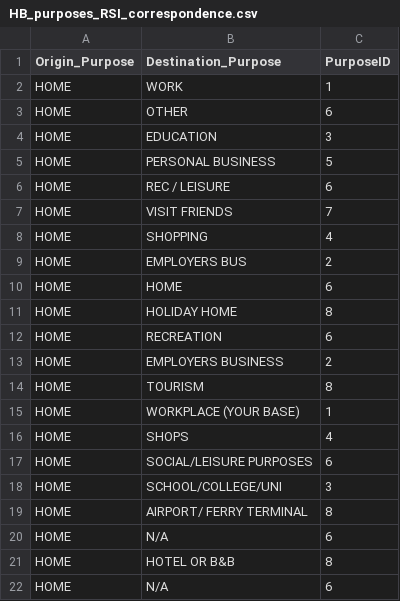
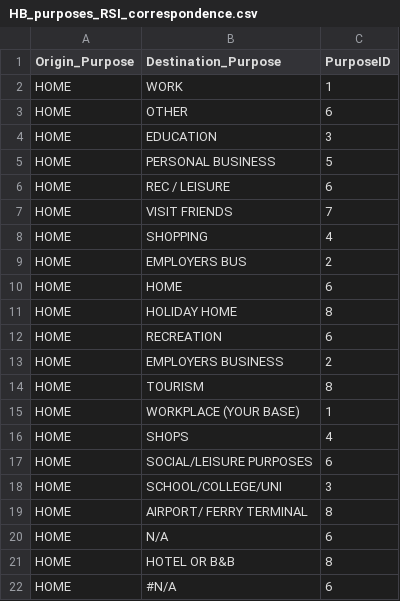
Before and after one commit to fermm92/RSIReversal, a CSV file: data/HB_purposes_RSI_correspondence.csv, drawn as a sheet.

```diff
--- a/data/HB_purposes_RSI_correspondence.csv
+++ b/data/HB_purposes_RSI_correspondence.csv
@@ -21,2 +21,2 @@ HOME,N/A,6
 HOME,HOTEL OR B&B,8
-HOME,N/A,6
+HOME,#N/A,6
```
Also changed, not shown: 2 other files.
